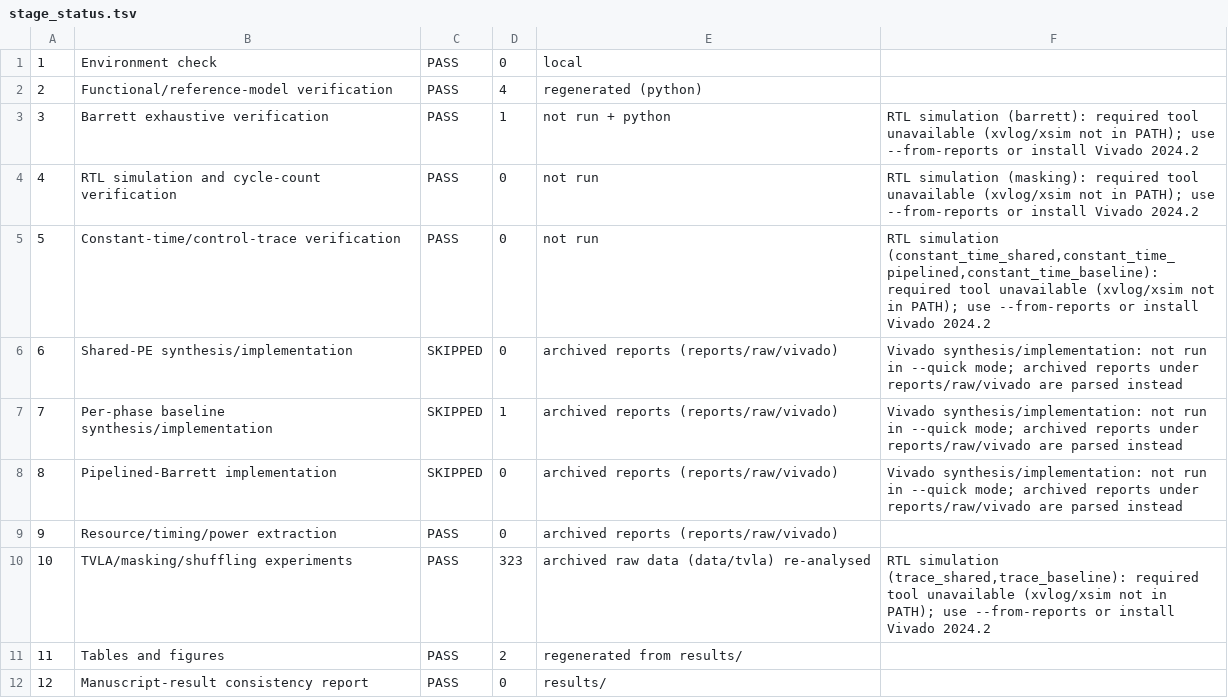
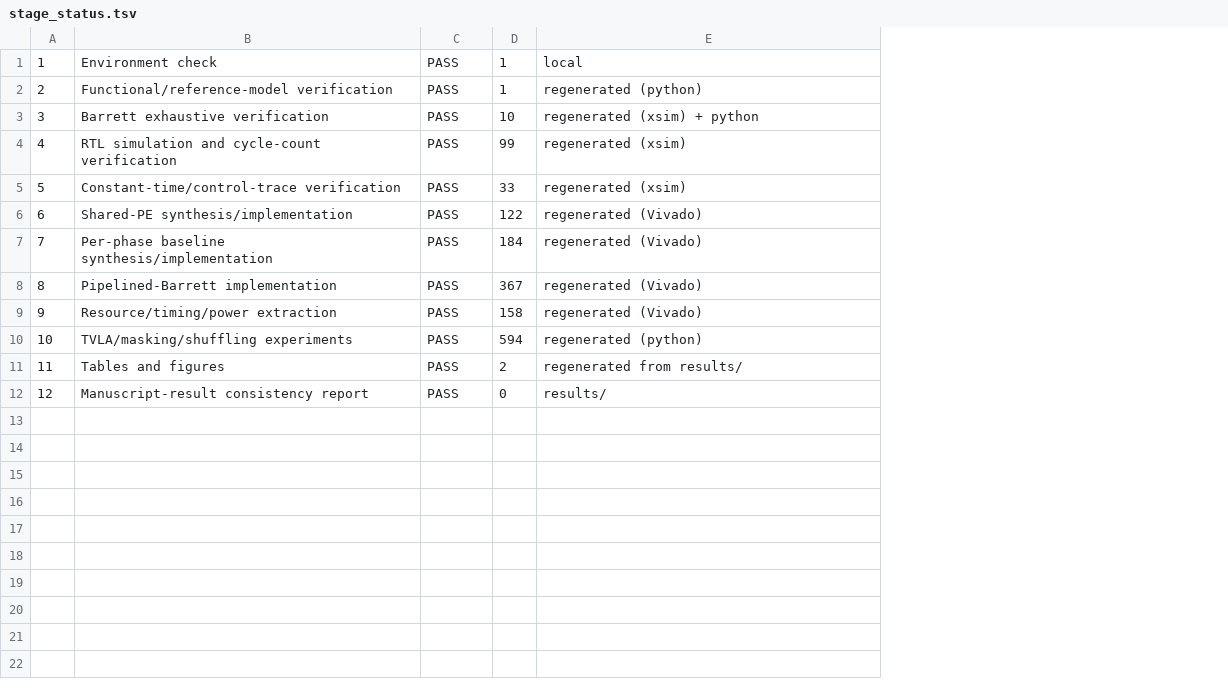
Before and after one commit to Shivam99git/1_KyberPolyMul_SharedPE_DSP, a TSV file: results/stage_status.tsv, drawn as a sheet; the diff names each change by its address in the sheet, - before the commit and + after, or states it on an @@ line.

Commit message:
Record full Vivado reproduction and manuscript claim audit

```diff
--- a/results/stage_status.tsv
+++ b/results/stage_status.tsv
-column F, rows 3-10: RTL simulation (barrett): required tool unavailable (xvlog/xsim not in PATH); use --from-reports or install Vivado 2024.2 | RTL simulation (masking): required tool unavailable (xvlog/xsim not in PATH); use --from-reports or install Vivado 2024.2 | RTL simulation (constant_time_shared,constant_time_pipelined,constant_time_baseline): required tool unavailable (xvlog/xsim not in PATH); use --from-reports or install Vivado 2024.2 | Vivado synthesis/implementation: not run in --quick mode; archived reports under reports/raw/vivado are parsed instead | Vivado synthesis/implementation: not run in --quick mode; archived reports under reports/raw/vivado are parsed instead | Vivado synthesis/implementation: not run in --quick mode; archived reports under reports/raw/vivado are parsed instead |  | RTL simulation (trace_shared,trace_baseline): required tool unavailable (xvlog/xsim not in PATH); use --from-reports or install Vivado 2024.2
-D1: 0
+D1: 1
-D2: 4
+D2: 1
-D3: 1
+D3: 10
-E3: not run + python
+E3: regenerated (xsim) + python
-D4: 0
+D4: 99
-E4:E5: not run
+E4:E5: regenerated (xsim)
-D5: 0
+D5: 33
-C6:C8: SKIPPED
+C6:C8: PASS
-D6: 0
+D6: 122
-E6:E9: archived reports (reports/raw/vivado)
+E6:E9: regenerated (Vivado)
-D7: 1
+D7: 184
-D8: 0
+D8: 367
-D9: 0
+D9: 158
-D10: 323
+D10: 594
-E10: archived raw data (data/tvla) re-analysed
+E10: regenerated (python)
```
Also changed, not shown: 25 other files.
